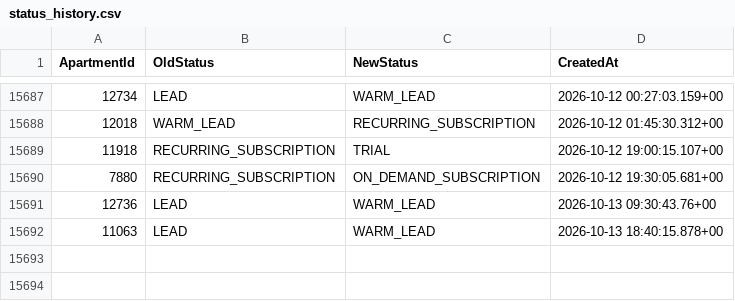
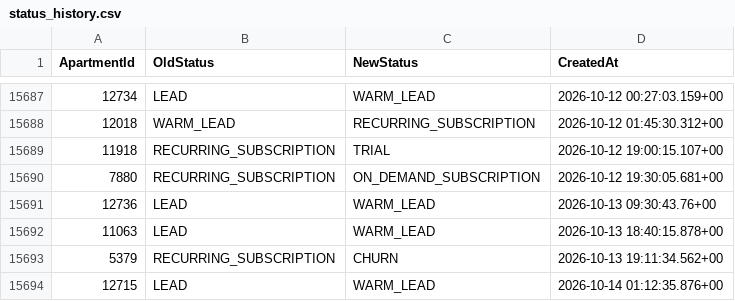
Before and after one commit to AryanGupta-Faireez/demand-dashboard, a CSV file: data/status_history.csv, drawn as a sheet; only a part is shown, gaps mark what is left out; the diff names each change by its address in the sheet, - before the commit and + after, or states it on an @@ line.

```diff
--- a/data/status_history.csv
+++ b/data/status_history.csv
+row 15693: 5379 | RECURRING_SUBSCRIPTION | CHURN | 2026-10-13 19:11:34.562+00
+row 15694: 12715 | LEAD | WARM_LEAD | 2026-10-14 01:12:35.876+00
```
Also changed, not shown: data/apartments.csv, data/promotions.csv, 2 other files.
